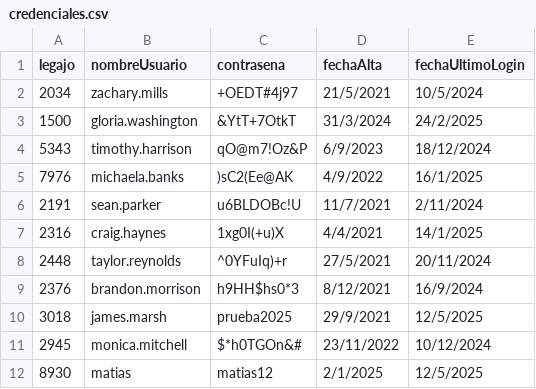
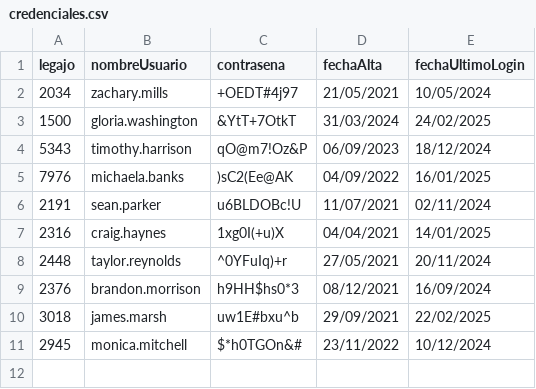
Before and after one commit to sebas663/cai-TPIntegradorCorto, a CSV file: TemplateTPCorto/Persistencia/DataBase/Tablas/credenciales.csv, drawn as a sheet.

```diff
--- a/TemplateTPCorto/Persistencia/DataBase/Tablas/credenciales.csv
+++ b/TemplateTPCorto/Persistencia/DataBase/Tablas/credenciales.csv
@@ -1,12 +1,11 @@
 legajo;nombreUsuario;contrasena;fechaAlta;fechaUltimoLogin
-2034;zachary.mills;+OEDT#4j97;21/5/2021;10/5/2024
-1500;gloria.washington;&YtT+7OtkT;31/3/2024;24/2/2025
-5343;timothy.harrison;qO@m7!Oz&P;6/9/2023;18/12/2024
-7976;michaela.banks;)sC2(Ee@AK;4/9/2022;16/1/2025
-2191;sean.parker;u6BLDOBc!U;11/7/2021;2/11/2024
-2316;craig.haynes;1xg0I(+u)X;4/4/2021;14/1/2025
-2448;taylor.reynolds;^0YFuIq)+r;27/5/2021;20/11/2024
-2376;brandon.morrison;h9HH$hs0*3;8/12/2021;16/9/2024
-3018;james.marsh;prueba2025;29/9/2021;12/5/2025
+2034;zachary.mills;+OEDT#4j97;21/05/2021;10/05/2024
+1500;gloria.washington;&YtT+7OtkT;31/03/2024;24/02/2025
+5343;timothy.harrison;qO@m7!Oz&P;06/09/2023;18/12/2024
+7976;michaela.banks;)sC2(Ee@AK;04/09/2022;16/01/2025
+2191;sean.parker;u6BLDOBc!U;11/07/2021;02/11/2024
+2316;craig.haynes;1xg0I(+u)X;04/04/2021;14/01/2025
+2448;taylor.reynolds;^0YFuIq)+r;27/05/2021;20/11/2024
+2376;brandon.morrison;h9HH$hs0*3;08/12/2021;16/09/2024
+3018;james.marsh;uw1E#bxu^b;29/09/2021;22/02/2025
 2945;monica.mitchell;$*h0TGOn&#;23/11/2022;10/12/2024
-8930;matias;matias12;2/1/2025;12/5/2025
```
Also changed, not shown: 16 other files.
